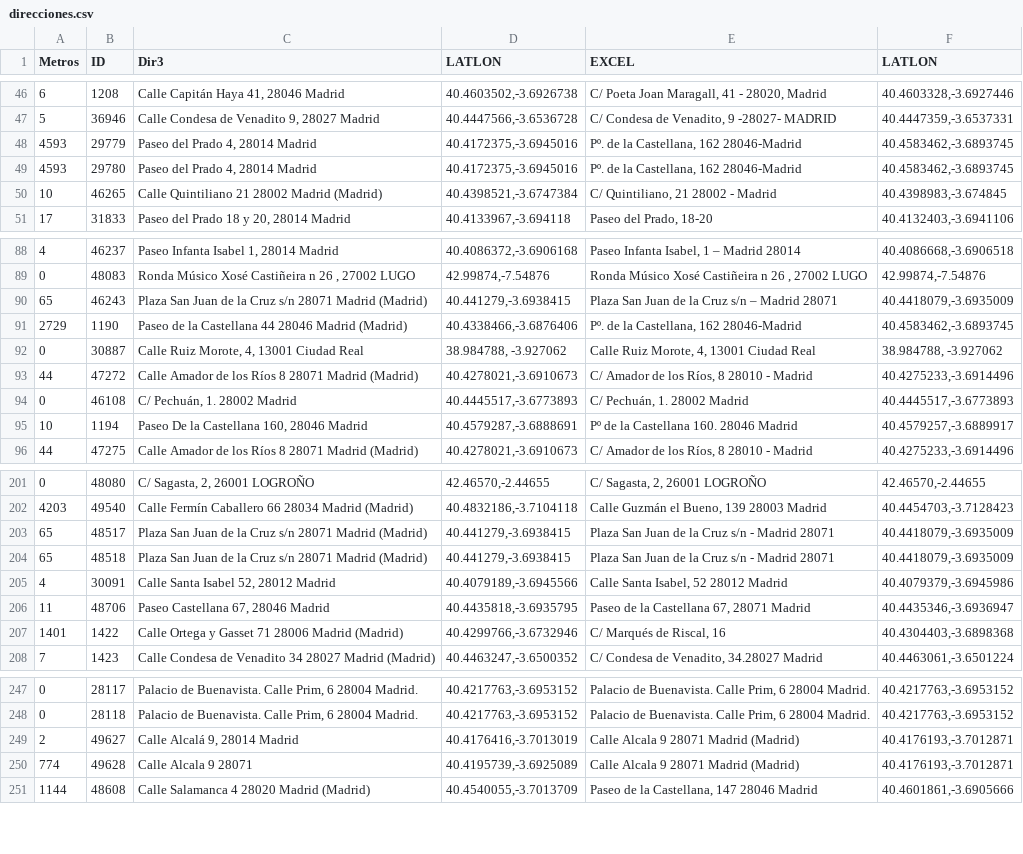
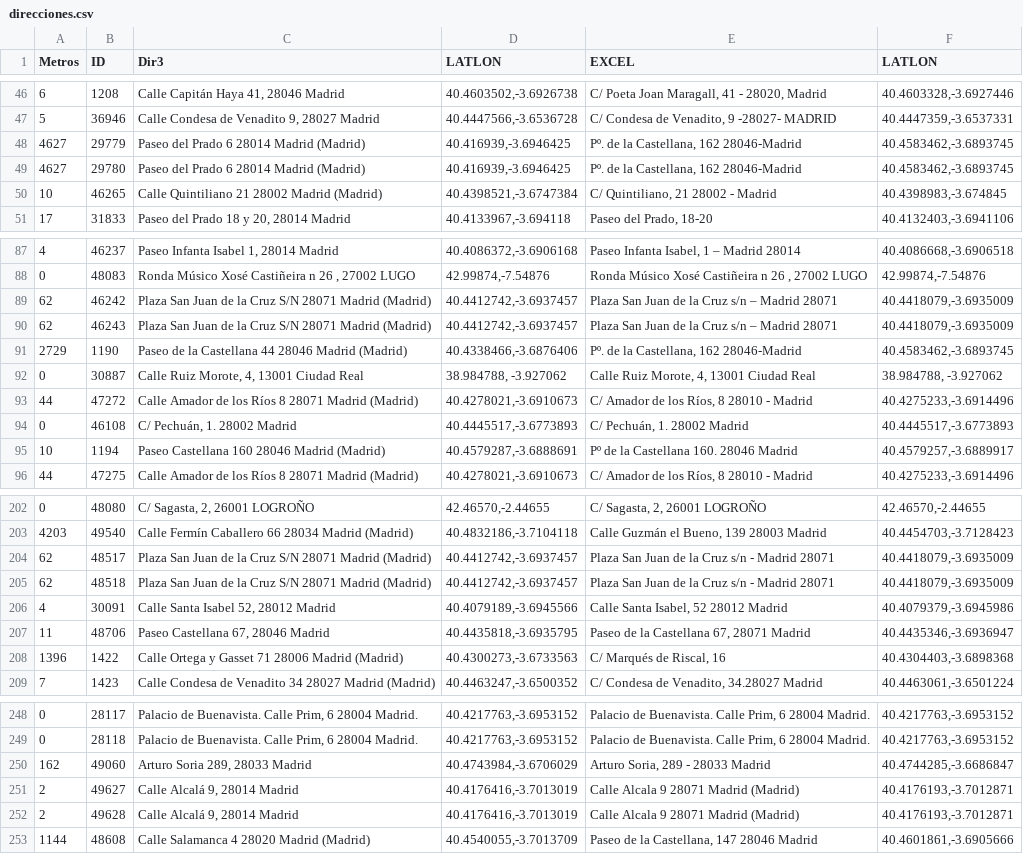
Before and after one commit to s-nt-s/TAI-Madrid, a CSV file: debug/direcciones.csv, drawn as a sheet; only a part is shown, gaps mark what is left out; the diff covers the shown part only.

```diff
--- a/debug/direcciones.csv
+++ b/debug/direcciones.csv
@@ -47,4 +47,4 @@ Metros	ID	Dir3	LATLON	EXCEL	LATLON
 5	36946	Calle Condesa de Venadito 9, 28027 Madrid	40.4447566,-3.6536728	C/ Condesa de Venadito, 9 -28027- MADRID	40.4447359,-3.6537331
-4593	29779	Paseo del Prado 4, 28014 Madrid	40.4172375,-3.6945016	Pº. de la Castellana, 162 28046-Madrid	40.4583462,-3.6893745
-4593	29780	Paseo del Prado 4, 28014 Madrid	40.4172375,-3.6945016	Pº. de la Castellana, 162 28046-Madrid	40.4583462,-3.6893745
+4627	29779	Paseo del Prado 6 28014 Madrid (Madrid)	40.416939,-3.6946425	Pº. de la Castellana, 162 28046-Madrid	40.4583462,-3.6893745
+4627	29780	Paseo del Prado 6 28014 Madrid (Madrid)	40.416939,-3.6946425	Pº. de la Castellana, 162 28046-Madrid	40.4583462,-3.6893745
 10	46265	Calle Quintiliano 21 28002 Madrid (Madrid)	40.4398521,-3.6747384	C/ Quintiliano, 21 28002 - Madrid	40.4398983,-3.674845
@@ -89,3 +88,4 @@ Metros	ID	Dir3	LATLON	EXCEL	LATLON
 0	48083	Ronda Músico Xosé Castiñeira n 26 , 27002 LUGO	42.99874,-7.54876	Ronda Músico Xosé Castiñeira n 26 , 27002 LUGO	42.99874,-7.54876
-65	46243	Plaza San Juan de la Cruz s/n 28071 Madrid (Madrid)	40.441279,-3.6938415	Plaza San Juan de la Cruz s/n – Madrid 28071	40.4418079,-3.6935009
+62	46242	Plaza San Juan de la Cruz S/N 28071 Madrid (Madrid)	40.4412742,-3.6937457	Plaza San Juan de la Cruz s/n – Madrid 28071	40.4418079,-3.6935009
+62	46243	Plaza San Juan de la Cruz S/N 28071 Madrid (Madrid)	40.4412742,-3.6937457	Plaza San Juan de la Cruz s/n – Madrid 28071	40.4418079,-3.6935009
 2729	1190	Paseo de la Castellana 44 28046 Madrid (Madrid)	40.4338466,-3.6876406	Pº. de la Castellana, 162 28046-Madrid	40.4583462,-3.6893745
@@ -94,3 +94,3 @@ Metros	ID	Dir3	LATLON	EXCEL	LATLON
 0	46108	C/ Pechuán, 1. 28002 Madrid	40.4445517,-3.6773893	C/ Pechuán, 1. 28002 Madrid	40.4445517,-3.6773893
-10	1194	Paseo De la Castellana 160, 28046 Madrid	40.4579287,-3.6888691	Pº de la Castellana 160. 28046 Madrid	40.4579257,-3.6889917
+10	1194	Paseo Castellana 160 28046 Madrid (Madrid)	40.4579287,-3.6888691	Pº de la Castellana 160. 28046 Madrid	40.4579257,-3.6889917
 44	47275	Calle Amador de los Ríos 8 28071 Madrid (Madrid)	40.4278021,-3.6910673	C/ Amador de los Ríos, 8 28010 - Madrid	40.4275233,-3.6914496
@@ -202,7 +203,7 @@ Metros	ID	Dir3	LATLON	EXCEL	LATLON
 4203	49540	Calle Fermín Caballero 66 28034 Madrid (Madrid)	40.4832186,-3.7104118	Calle Guzmán el Bueno, 139 28003 Madrid	40.4454703,-3.7128423
-65	48517	Plaza San Juan de la Cruz s/n 28071 Madrid (Madrid)	40.441279,-3.6938415	Plaza San Juan de la Cruz s/n - Madrid 28071	40.4418079,-3.6935009
-65	48518	Plaza San Juan de la Cruz s/n 28071 Madrid (Madrid)	40.441279,-3.6938415	Plaza San Juan de la Cruz s/n - Madrid 28071	40.4418079,-3.6935009
+62	48517	Plaza San Juan de la Cruz S/N 28071 Madrid (Madrid)	40.4412742,-3.6937457	Plaza San Juan de la Cruz s/n - Madrid 28071	40.4418079,-3.6935009
+62	48518	Plaza San Juan de la Cruz S/N 28071 Madrid (Madrid)	40.4412742,-3.6937457	Plaza San Juan de la Cruz s/n - Madrid 28071	40.4418079,-3.6935009
 4	30091	Calle Santa Isabel 52, 28012 Madrid	40.4079189,-3.6945566	Calle Santa Isabel, 52 28012 Madrid	40.4079379,-3.6945986
 11	48706	Paseo Castellana 67, 28046 Madrid	40.4435818,-3.6935795	Paseo de la Castellana 67, 28071 Madrid	40.4435346,-3.6936947
-1401	1422	Calle Ortega y Gasset 71 28006 Madrid (Madrid)	40.4299766,-3.6732946	C/ Marqués de Riscal, 16	40.4304403,-3.6898368
+1396	1422	Calle Ortega y Gasset 71 28006 Madrid (Madrid)	40.4300273,-3.6733563	C/ Marqués de Riscal, 16	40.4304403,-3.6898368
 7	1423	Calle Condesa de Venadito 34 28027 Madrid (Madrid)	40.4463247,-3.6500352	C/ Condesa de Venadito, 34.28027 Madrid	40.4463061,-3.6501224
@@ -248,4 +249,5 @@ Metros	ID	Dir3	LATLON	EXCEL	LATLON
 0	28118	Palacio de Buenavista. Calle Prim, 6 28004 Madrid.	40.4217763,-3.6953152	Palacio de Buenavista. Calle Prim, 6 28004 Madrid.	40.4217763,-3.6953152
+162	49060	Arturo Soria 289, 28033 Madrid	40.4743984,-3.6706029	Arturo Soria, 289 - 28033 Madrid	40.4744285,-3.6686847
 2	49627	Calle Alcalá 9, 28014 Madrid	40.4176416,-3.7013019	Calle Alcala 9 28071 Madrid (Madrid)	40.4176193,-3.7012871
-774	49628	Calle Alcala 9 28071	40.4195739,-3.6925089	Calle Alcala 9 28071 Madrid (Madrid)	40.4176193,-3.7012871
+2	49628	Calle Alcalá 9, 28014 Madrid	40.4176416,-3.7013019	Calle Alcala 9 28071 Madrid (Madrid)	40.4176193,-3.7012871
 1144	48608	Calle Salamanca 4 28020 Madrid (Madrid)	40.4540055,-3.7013709	Paseo de la Castellana, 147 28046 Madrid	40.4601861,-3.6905666
```
Also changed, not shown: 3 added rows, 4 moved rows and 20 edited cells elsewhere in this file, 12 other files.
